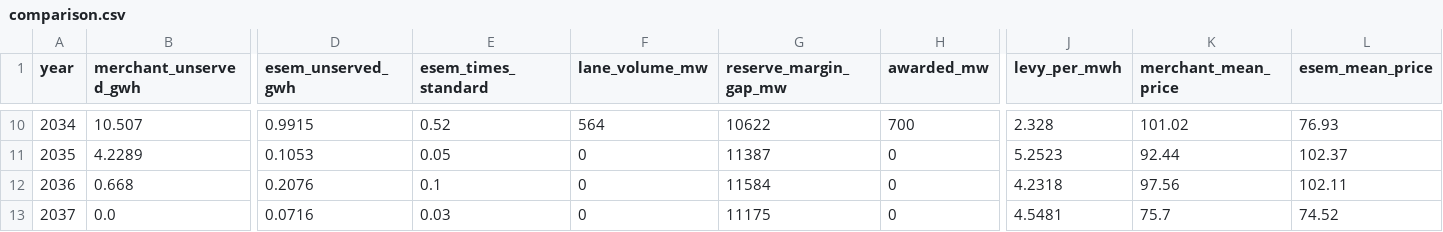
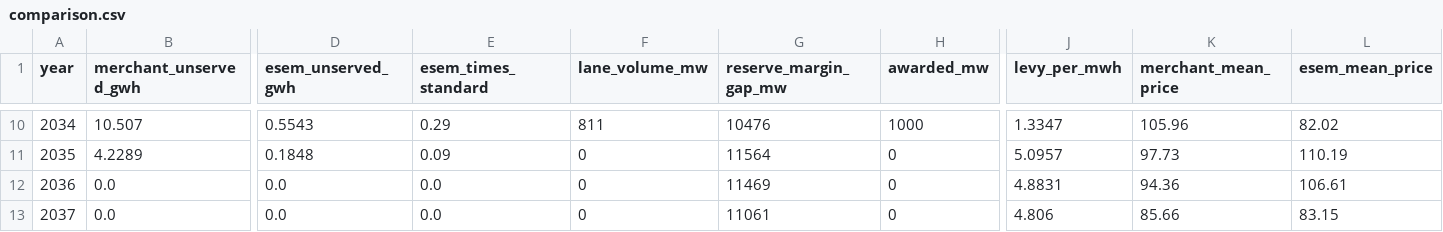
Before and after one commit to MarkusMannheim/esem_sandbox, a CSV file: outputs/canonical/comparison.csv, drawn as a sheet; only a part is shown, gaps mark what is left out; the diff covers the shown part only; the diff names each change by its address in the sheet, - before the commit and + after, or states it on an @@ line.

```diff
--- a/outputs/canonical/comparison.csv
+++ b/outputs/canonical/comparison.csv
-D10 (esem_unserved_gwh): 0.9915
+D10 (esem_unserved_gwh): 0.5543
-E10 (esem_times_standard): 0.52
+E10 (esem_times_standard): 0.29
-F10 (lane_volume_mw): 564
+F10 (lane_volume_mw): 811
-G10 (reserve_margin_gap_mw): 10622
+G10 (reserve_margin_gap_mw): 10476
-H10 (awarded_mw): 700
+H10 (awarded_mw): 1000
-J10 (levy_per_mwh): 2.328
+J10 (levy_per_mwh): 1.3347
-K10 (merchant_mean_price): 101.02
+K10 (merchant_mean_price): 105.96
-L10 (esem_mean_price): 76.93
+L10 (esem_mean_price): 82.02
-D11 (esem_unserved_gwh): 0.1053
+D11 (esem_unserved_gwh): 0.1848
-E11 (esem_times_standard): 0.05
+E11 (esem_times_standard): 0.09
-G11 (reserve_margin_gap_mw): 11387
+G11 (reserve_margin_gap_mw): 11564
-J11 (levy_per_mwh): 5.2523
+J11 (levy_per_mwh): 5.0957
-K11 (merchant_mean_price): 92.44
+K11 (merchant_mean_price): 97.73
-L11 (esem_mean_price): 102.37
+L11 (esem_mean_price): 110.19
-B12 (merchant_unserved_gwh): 0.668
+B12 (merchant_unserved_gwh): 0.0
-D12 (esem_unserved_gwh): 0.2076
+D12 (esem_unserved_gwh): 0.0
-E12 (esem_times_standard): 0.1
+E12 (esem_times_standard): 0.0
-G12 (reserve_margin_gap_mw): 11584
+G12 (reserve_margin_gap_mw): 11469
-J12 (levy_per_mwh): 4.2318
+J12 (levy_per_mwh): 4.8831
-K12 (merchant_mean_price): 97.56
+K12 (merchant_mean_price): 94.36
-L12 (esem_mean_price): 102.11
+L12 (esem_mean_price): 106.61
-D13 (esem_unserved_gwh): 0.0716
+D13 (esem_unserved_gwh): 0.0
-E13 (esem_times_standard): 0.03
+E13 (esem_times_standard): 0.0
-G13 (reserve_margin_gap_mw): 11175
+G13 (reserve_margin_gap_mw): 11061
-J13 (levy_per_mwh): 4.5481
+J13 (levy_per_mwh): 4.806
-K13 (merchant_mean_price): 75.7
+K13 (merchant_mean_price): 85.66
-L13 (esem_mean_price): 74.52
+L13 (esem_mean_price): 83.15
```
Also changed, not shown: 73 edited cells elsewhere in this file, outputs/canonical/dispatch_summary.csv, outputs/canonical/ten_seeds.csv, 23 other files.
